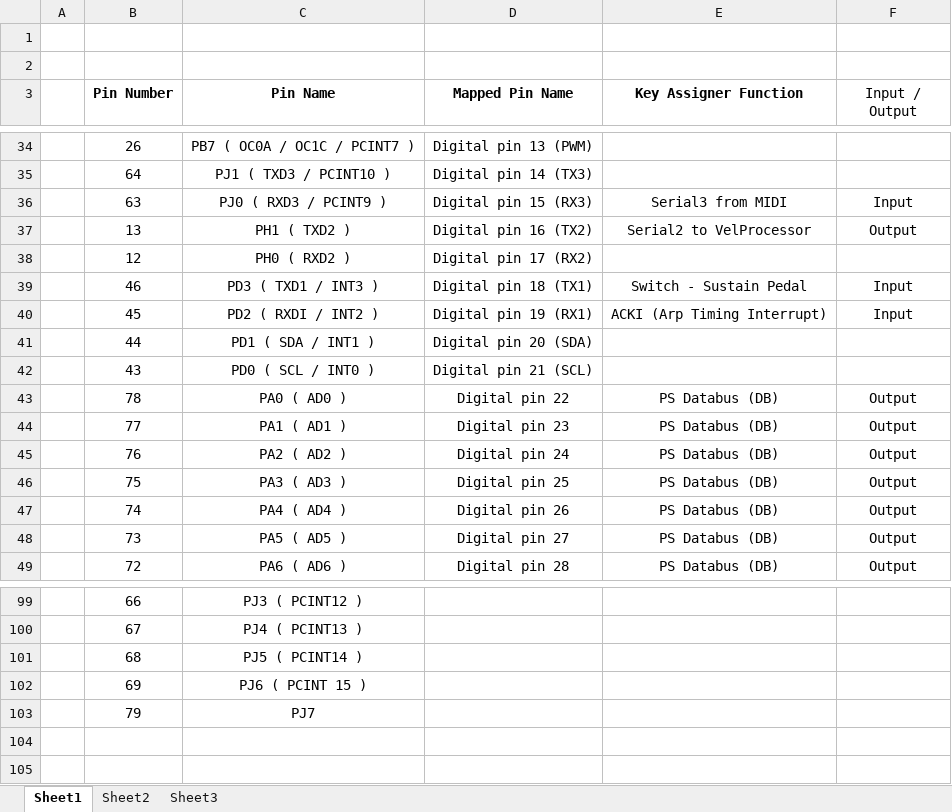
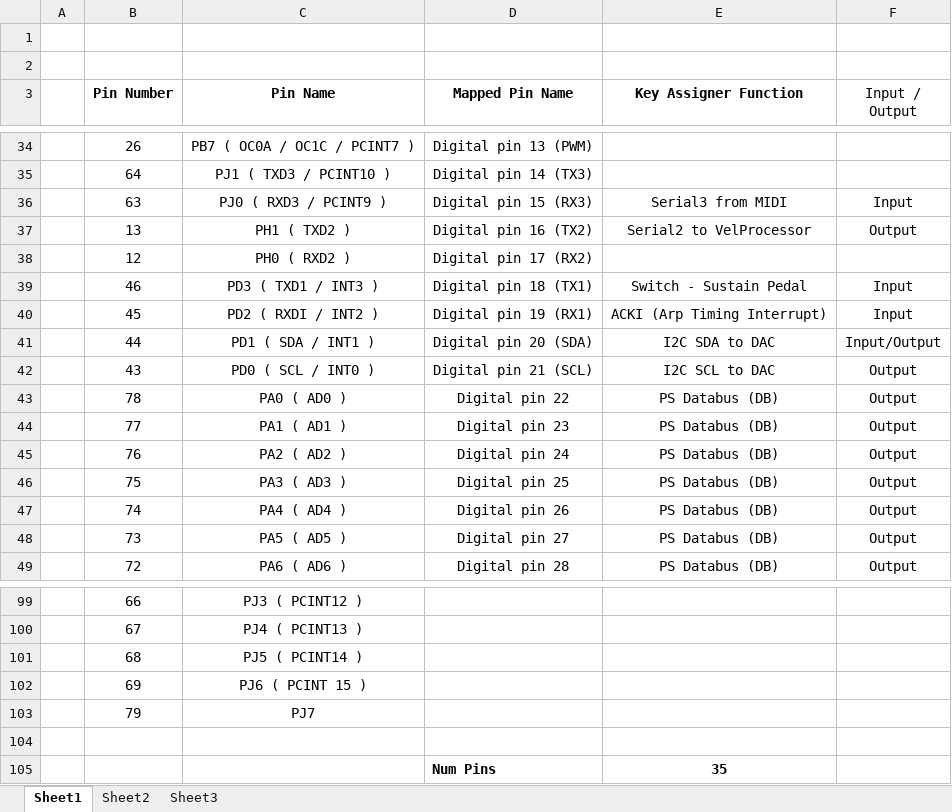
Before and after one commit to chipaudette/ArduinoPolySix, an Excel workbook: PolysixKeyAssigner/KeyAssignerPinMap - Arduino Mega 2560.xlsx, sheet Sheet1, drawn as a sheet; only a part is shown, gaps mark what is left out; values as stored, in another font and other column widths than the file's, no borders; the diff names each change by its address in the sheet, - before the commit and + after, or states it on an @@ line.

Commit message:
KeyAssign: clarifying comments

```diff
--- a/PolysixKeyAssigner/KeyAssignerPinMap - Arduino Mega 2560.xlsx (sheet Sheet1)
+++ b/PolysixKeyAssigner/KeyAssignerPinMap - Arduino Mega 2560.xlsx (sheet Sheet1)
-E41 (Key Assigner Function): (empty)
+E41 (Key Assigner Function): I2C SDA to DAC
-F41 (Input / Output): (empty)
+F41 (Input / Output): Input/Output
-E42 (Key Assigner Function): (empty)
+E42 (Key Assigner Function): I2C SCL to DAC
-F42 (Input / Output): (empty)
+F42 (Input / Output): Output
+row 104: (empty)
+row 105:  |  |  | Num Pins | 35
```
Also changed, not shown: 4 other files.
